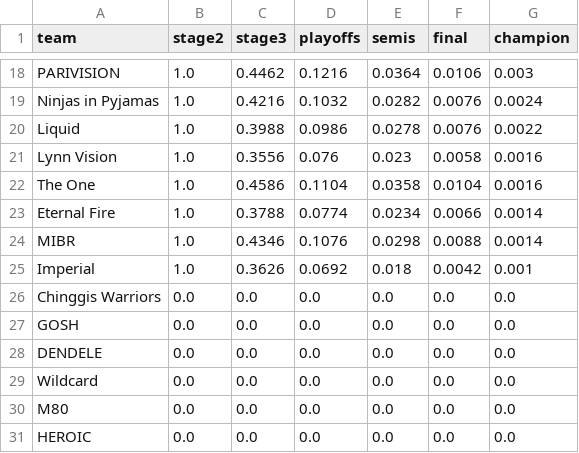
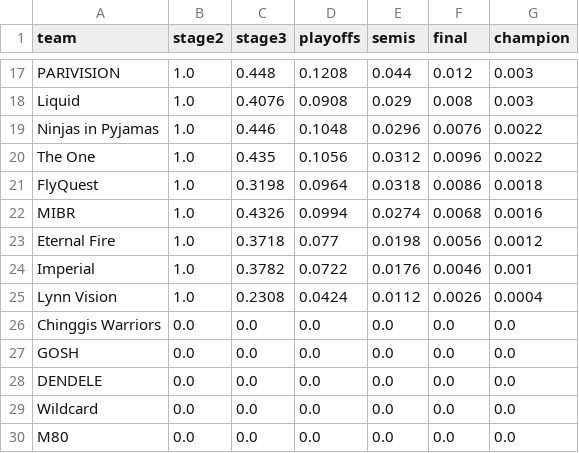
Before and after one commit to aamarnath1/cs2-major-predictor, a CSV file: outputs/major_odds.csv, drawn as a sheet; only a part is shown, gaps mark what is left out; the shorter side is filled out with more unchanged rows; removed rows and columns are numbered as before the commit, all else as after; the diff covers the shown part only; the diff names each change by its address in the sheet, - before the commit and + after, or states it on an @@ line.

```diff
--- a/outputs/major_odds.csv
+++ b/outputs/major_odds.csv
-C17 (stage3): 0.4462
+C17 (stage3): 0.448
-D17 (playoffs): 0.1216
+D17 (playoffs): 0.1208
-E17 (semis): 0.0364
+E17 (semis): 0.044
-F17 (final): 0.0106
+F17 (final): 0.012
+row 18: Liquid | 1.0 | 0.4076 | 0.0908 | 0.029 | 0.008 | 0.003
-C19 (stage3): 0.4216
+C19 (stage3): 0.446
-D19 (playoffs): 0.1032
+D19 (playoffs): 0.1048
-E19 (semis): 0.0282
+E19 (semis): 0.0296
-G19 (champion): 0.0024
+G19 (champion): 0.0022
-row 20: Liquid | 1.0 | 0.3988 | 0.0986 | 0.0278 | 0.0076 | 0.0022
-row 21: Lynn Vision | 1.0 | 0.3556 | 0.076 | 0.023 | 0.0058 | 0.0016
-C20 (stage3): 0.4586
+C20 (stage3): 0.435
-D20 (playoffs): 0.1104
+D20 (playoffs): 0.1056
-E20 (semis): 0.0358
+E20 (semis): 0.0312
-F20 (final): 0.0104
+F20 (final): 0.0096
-G20 (champion): 0.0016
+G20 (champion): 0.0022
-row 23: Eternal Fire | 1.0 | 0.3788 | 0.0774 | 0.0234 | 0.0066 | 0.0014
+row 21: FlyQuest | 1.0 | 0.3198 | 0.0964 | 0.0318 | 0.0086 | 0.0018
-C22 (stage3): 0.4346
+C22 (stage3): 0.4326
-D22 (playoffs): 0.1076
+D22 (playoffs): 0.0994
-E22 (semis): 0.0298
+E22 (semis): 0.0274
-F22 (final): 0.0088
+F22 (final): 0.0068
-G22 (champion): 0.0014
+G22 (champion): 0.0016
+row 23: Eternal Fire | 1.0 | 0.3718 | 0.077 | 0.0198 | 0.0056 | 0.0012
-C24 (stage3): 0.3626
+C24 (stage3): 0.3782
-D24 (playoffs): 0.0692
+D24 (playoffs): 0.0722
-E24 (semis): 0.018
+E24 (semis): 0.0176
-F24 (final): 0.0042
+F24 (final): 0.0046
+row 25: Lynn Vision | 1.0 | 0.2308 | 0.0424 | 0.0112 | 0.0026 | 0.0004
```
Also changed, not shown: 3 added rows, 4 removed rows and 53 edited cells elsewhere in this file, 4 other files.
